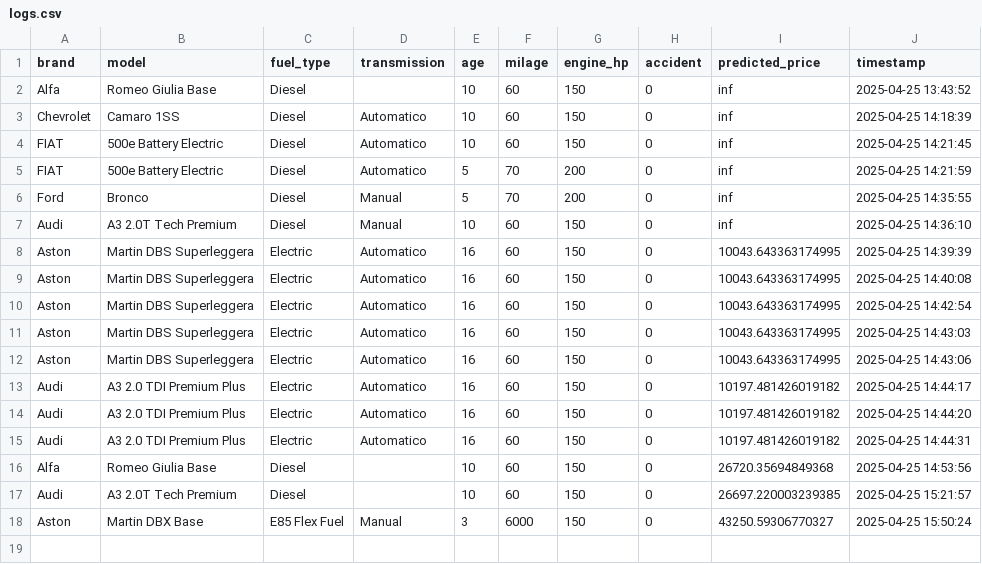
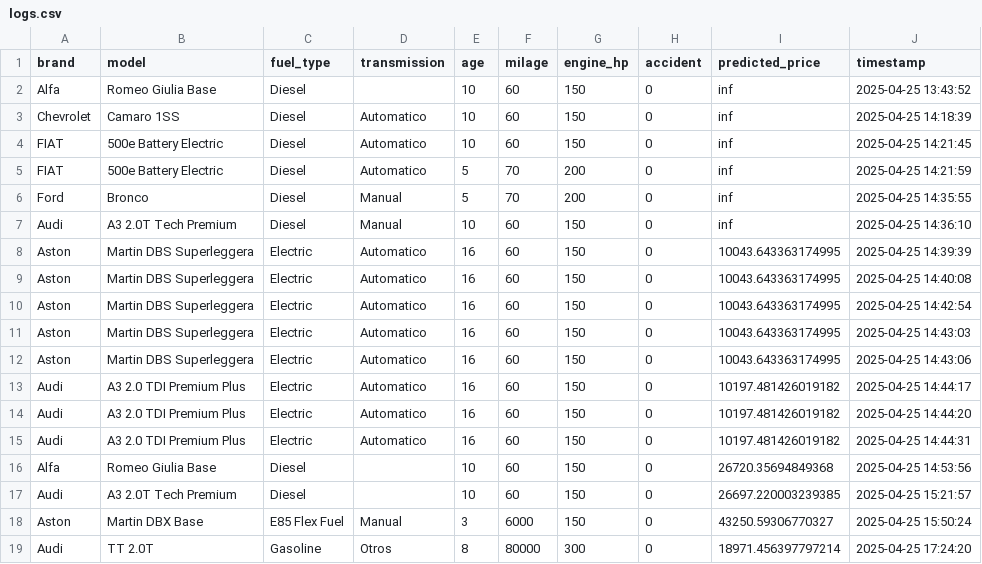
Before and after one commit to mariasuescum/Regression-of-Used-Car-Prices-Project, a CSV file: data/logs.csv, drawn as a sheet.

```diff
--- a/data/logs.csv
+++ b/data/logs.csv
@@ -18 +18,2 @@ Audi,A3 2.0T Tech Premium,Diesel,,10,60,150,0,26697.220003239385,2025-04-25 15:2
 Aston,Martin DBX Base,E85 Flex Fuel,Manual,3,6000,150,0,43250.59306770327,2025-04-25 15:50:24
+Audi,TT 2.0T,Gasoline,Otros,8,80000,300,0,18971.456397797214,2025-04-25 17:24:20
```
Also changed, not shown: 2 other files.
